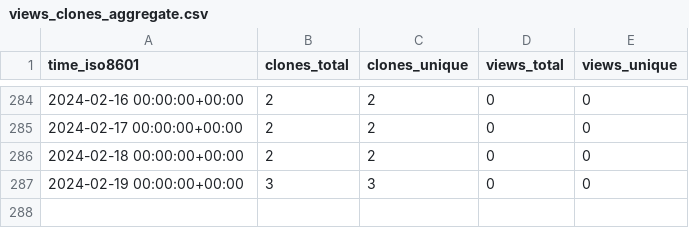
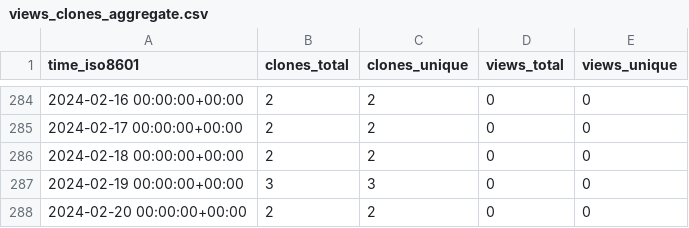
Before and after one commit to hhollandmoritz/git_guide, a CSV file: hhollandmoritz/git_guide/ghrs-data/views_clones_aggregate.csv, drawn as a sheet; only a part is shown, gaps mark what is left out.

```diff
--- a/hhollandmoritz/git_guide/ghrs-data/views_clones_aggregate.csv
+++ b/hhollandmoritz/git_guide/ghrs-data/views_clones_aggregate.csv
@@ -287 +287,2 @@ time_iso8601,clones_total,clones_unique,views_total,views_unique
 2024-02-19 00:00:00+00:00,3,3,0,0
+2024-02-20 00:00:00+00:00,2,2,0,0
```
Also changed, not shown: 1 other file.
